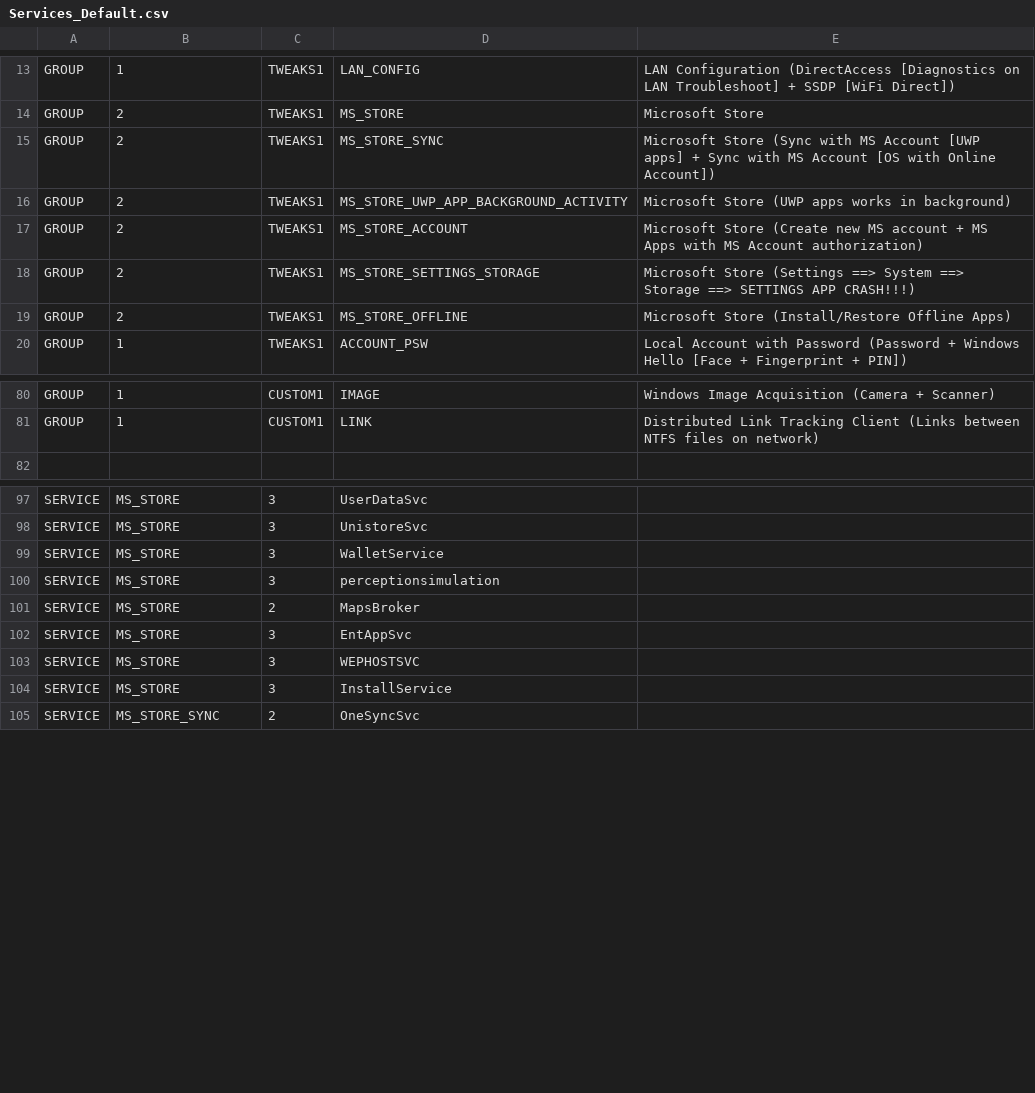
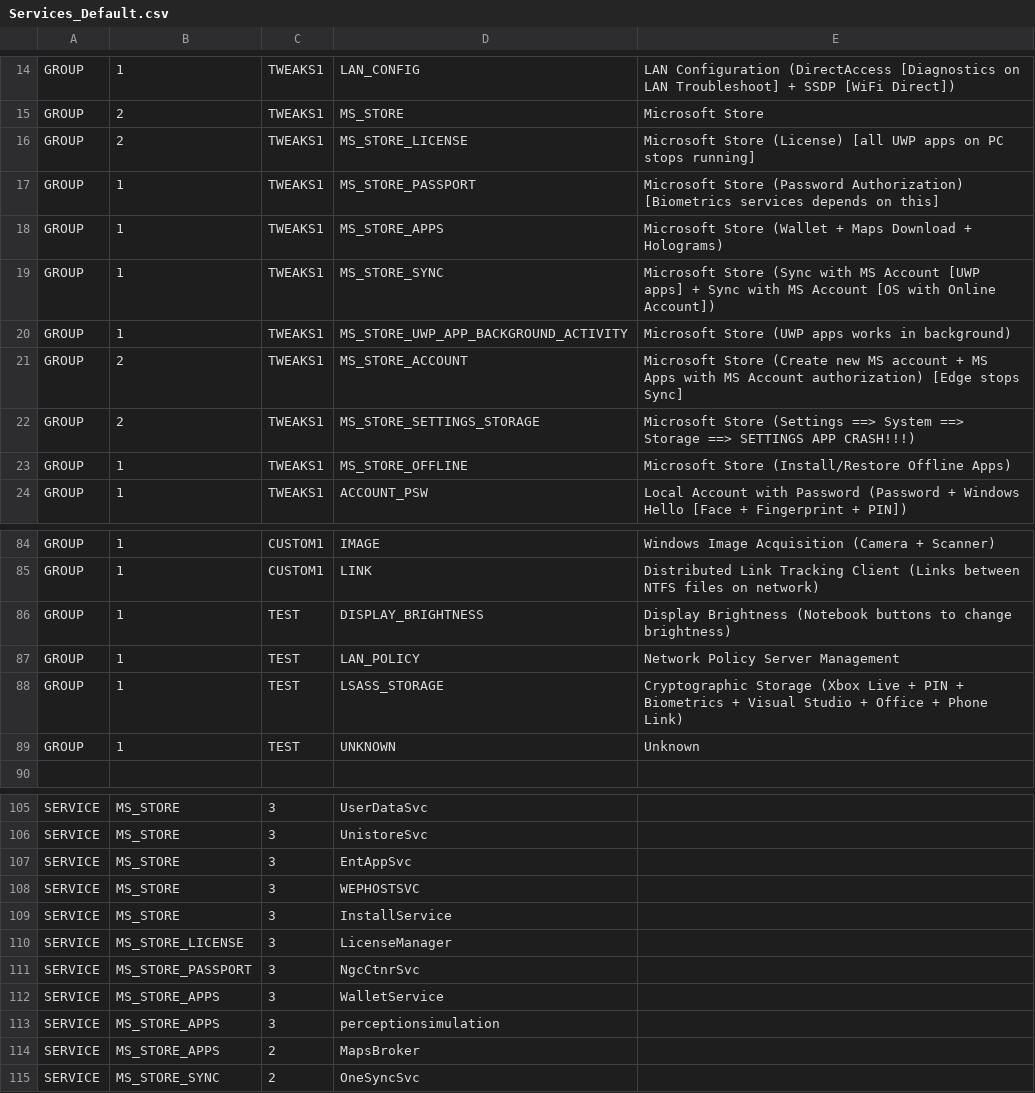
Before and after one commit to kyklish/AutoHotkeyScripts, a CSV file: Services/Services_Default.csv, drawn as a sheet; only a part is shown, gaps mark what is left out; the diff covers the shown part only.

```diff
--- a/Services/Services_Default.csv
+++ b/Services/Services_Default.csv
@@ -14,7 +15,10 @@ GROUP,1,TWEAKS1,LAN_CONFIG,LAN Configuration (DirectAccess [Diagnostics on LAN T
 GROUP,2,TWEAKS1,MS_STORE,Microsoft Store
-GROUP,2,TWEAKS1,MS_STORE_SYNC,Microsoft Store (Sync with MS Account [UWP apps] + Sync with MS Account [OS with Online Account])
-GROUP,2,TWEAKS1,MS_STORE_UWP_APP_BACKGROUND_ACTIVITY,Microsoft Store (UWP apps works in background)
-GROUP,2,TWEAKS1,MS_STORE_ACCOUNT,Microsoft Store (Create new MS account + MS Apps with MS Account authorization)
+GROUP,2,TWEAKS1,MS_STORE_LICENSE,Microsoft Store (License) [all UWP apps on PC stops running]
+GROUP,1,TWEAKS1,MS_STORE_PASSPORT,Microsoft Store (Password Authorization) [Biometrics services depends on this]
+GROUP,1,TWEAKS1,MS_STORE_APPS,Microsoft Store (Wallet + Maps Download + Holograms)
+GROUP,1,TWEAKS1,MS_STORE_SYNC,Microsoft Store (Sync with MS Account [UWP apps] + Sync with MS Account [OS with Online Account])
+GROUP,1,TWEAKS1,MS_STORE_UWP_APP_BACKGROUND_ACTIVITY,Microsoft Store (UWP apps works in background)
+GROUP,2,TWEAKS1,MS_STORE_ACCOUNT,Microsoft Store (Create new MS account + MS Apps with MS Account authorization) [Edge stops Sync]
 GROUP,2,TWEAKS1,MS_STORE_SETTINGS_STORAGE,Microsoft Store (Settings ==> System ==> Storage ==> SETTINGS APP CRASH!!!)
-GROUP,2,TWEAKS1,MS_STORE_OFFLINE,Microsoft Store (Install/Restore Offline Apps)
+GROUP,1,TWEAKS1,MS_STORE_OFFLINE,Microsoft Store (Install/Restore Offline Apps)
 GROUP,1,TWEAKS1,ACCOUNT_PSW,Local Account with Password (Password + Windows Hello [Face + Fingerprint + PIN])
@@ -81,2 +85,6 @@ GROUP,1,CUSTOM1,IMAGE,Windows Image Acquisition (Camera + Scanner)
 GROUP,1,CUSTOM1,LINK,Distributed Link Tracking Client (Links between NTFS files on network)
+GROUP,1,TEST,DISPLAY_BRIGHTNESS,Display Brightness (Notebook buttons to change brightness)
+GROUP,1,TEST,LAN_POLICY,Network Policy Server Management
+GROUP,1,TEST,LSASS_STORAGE,Cryptographic Storage (Xbox Live + PIN + Biometrics + Visual Studio + Office + Phone Link)
+GROUP,1,TEST,UNKNOWN,Unknown
 
@@ -98,5 +106,2 @@ SERVICE,MS_STORE,3,UserDataSvc
 SERVICE,MS_STORE,3,UnistoreSvc
-SERVICE,MS_STORE,3,WalletService
-SERVICE,MS_STORE,3,perceptionsimulation
-SERVICE,MS_STORE,2,MapsBroker
 SERVICE,MS_STORE,3,EntAppSvc
@@ -104,2 +109,7 @@ SERVICE,MS_STORE,3,WEPHOSTSVC
 SERVICE,MS_STORE,3,InstallService
+SERVICE,MS_STORE_LICENSE,3,LicenseManager
+SERVICE,MS_STORE_PASSPORT,3,NgcCtnrSvc
+SERVICE,MS_STORE_APPS,3,WalletService
+SERVICE,MS_STORE_APPS,3,perceptionsimulation
+SERVICE,MS_STORE_APPS,2,MapsBroker
 SERVICE,MS_STORE_SYNC,2,OneSyncSvc
```
Also changed, not shown: 6 added rows, 1 removed row, 1 moved row and 3 edited cells elsewhere in this file, Services/Services.csv.
